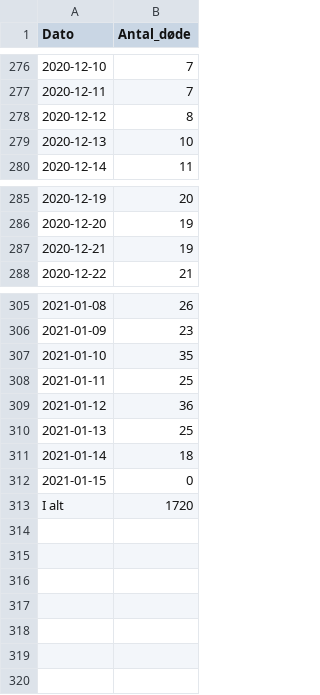
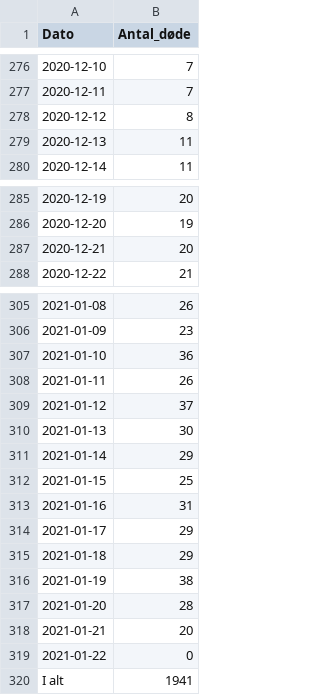
Before and after one commit to DanielKusk/DV-handin, a CSV file: Data/SSI/Deaths_over_time.csv, drawn as a sheet; only a part is shown, gaps mark what is left out.

```diff
--- a/Data/SSI/Deaths_over_time.csv
+++ b/Data/SSI/Deaths_over_time.csv
@@ -278,3 +278,3 @@
 2020-12-12;8
-2020-12-13;10
+2020-12-13;11
 2020-12-14;11
@@ -286,3 +286,3 @@
 2020-12-20;19
-2020-12-21;19
+2020-12-21;20
 2020-12-22;21
@@ -306,8 +306,15 @@
 2021-01-09;23
-2021-01-10;35
-2021-01-11;25
-2021-01-12;36
-2021-01-13;25
-2021-01-14;18
-2021-01-15;0
-I alt;1720
+2021-01-10;36
+2021-01-11;26
+2021-01-12;37
+2021-01-13;30
+2021-01-14;29
+2021-01-15;25
+2021-01-16;31
+2021-01-17;29
+2021-01-18;29
+2021-01-19;38
+2021-01-20;28
+2021-01-21;20
+2021-01-22;0
+I alt;1941
```
Also changed, not shown: Data/SSI/Municipality_cases_time_series.csv, Data/SSI/Municipality_tested_persons_time_series.csv, 23 other files.
